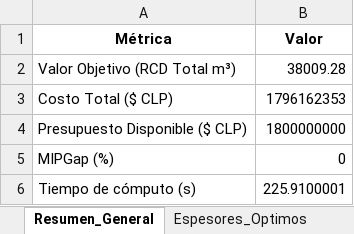
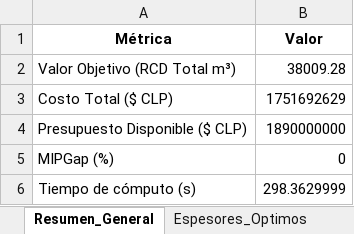
Before and after one commit to ChantillyCream/Proyecto_Opti, an Excel workbook: 26/Análisis_de_Excels/resultados_optimos.xlsx, sheet Resumen_General, drawn as a sheet; values as stored, in another font and other column widths than the file's, no borders; the diff names each change by its address in the sheet, - before the commit and + after, or states it on an @@ line.

```diff
--- a/26/Análisis_de_Excels/resultados_optimos.xlsx (sheet Resumen_General)
+++ b/26/Análisis_de_Excels/resultados_optimos.xlsx (sheet Resumen_General)
-B3 (Valor): 1796162353
+B3 (Valor): 1751692629
-B4 (Valor): 1800000000
+B4 (Valor): 1890000000
-B6 (Valor): 225.9100001
+B6 (Valor): 298.3629999
```
Also changed, not shown: sheet Plan_Colocacion_x, sheet Espesores_Optimos, 26/Instancias_Excel/instancia.xlsx.
